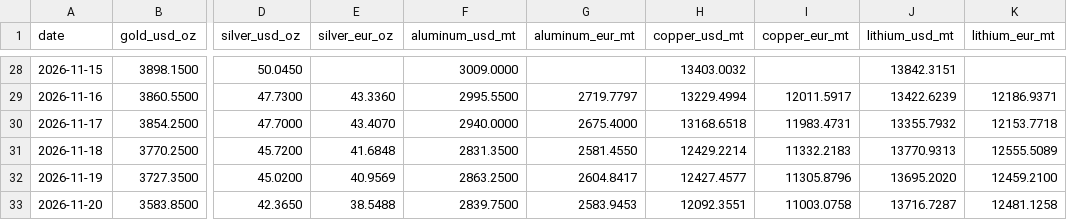
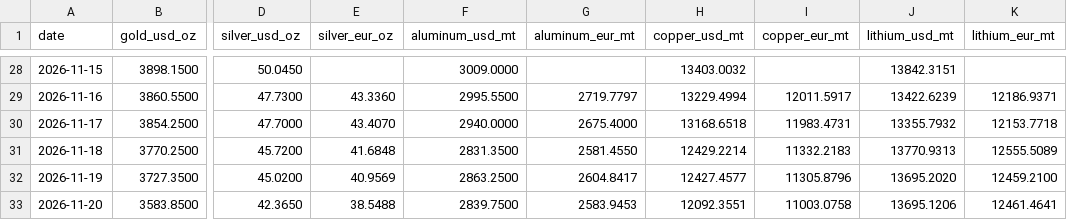
Before and after one commit to aojald/metalprice, a CSV file: metal_prices_last_month_mt.csv, drawn as a sheet; only a part is shown, gaps mark what is left out; the diff names each change by its address in the sheet, - before the commit and + after, or states it on an @@ line.

Commit message:
chore: refresh metals data

```diff
--- a/metal_prices_last_month_mt.csv
+++ b/metal_prices_last_month_mt.csv
-J33 (lithium_usd_mt): 13716.7287
+J33 (lithium_usd_mt): 13695.1206
-K33 (lithium_eur_mt): 12481.1258
+K33 (lithium_eur_mt): 12461.4641
```
Also changed, not shown: metal_prices_source_mt.csv, 1 other file.
